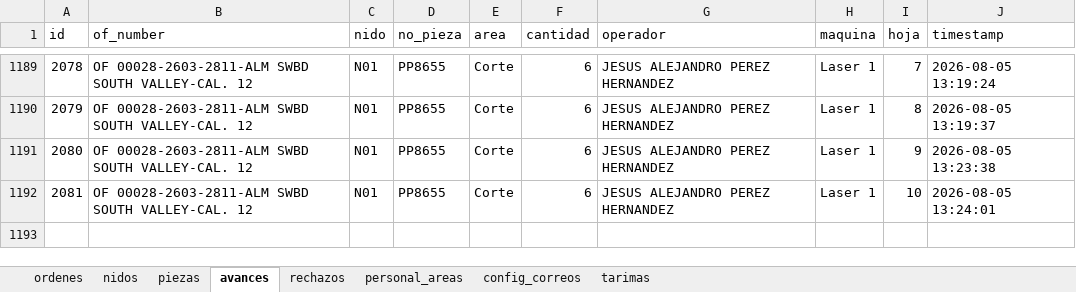
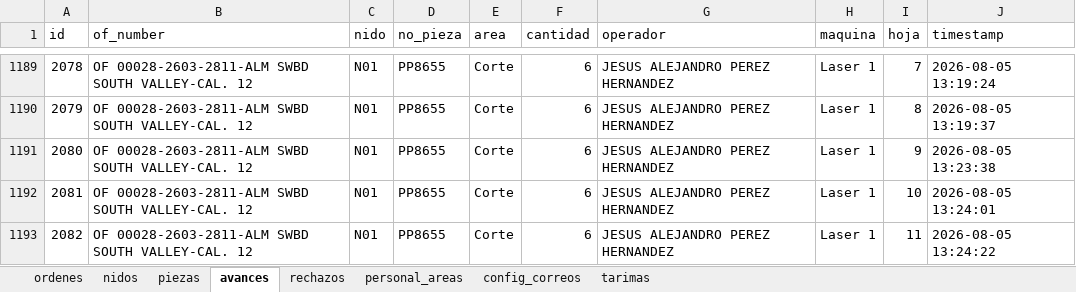
Before and after one commit to jesusalbertomoraleslopez-byte/control-corte-doblez, an Excel workbook: sigrama_database.xlsx, sheet avances, drawn as a sheet; only a part is shown, gaps mark what is left out; values as stored, in another font and other column widths than the file's, no borders; the diff names each change by its address in the sheet, - before the commit and + after, or states it on an @@ line.

Commit message:
Sync DB Excel 2026-08-05 13:24:25

```diff
--- a/sigrama_database.xlsx (sheet avances)
+++ b/sigrama_database.xlsx (sheet avances)
+row 1193: 2082 | OF 00028-2603-2811-ALM SWBD SOUTH VALLEY-CAL. 12 | N01 | PP8655 | Corte | 6 | JESUS ALEJANDRO PEREZ HERNANDEZ | Laser 1 | 11 | 2026-08-05 13:24:22
```
